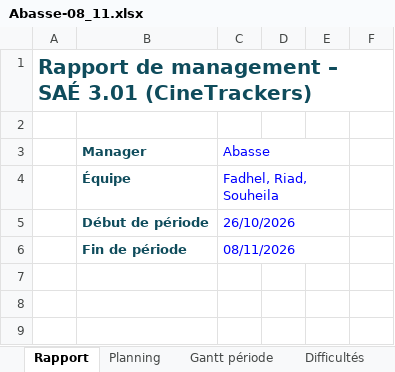
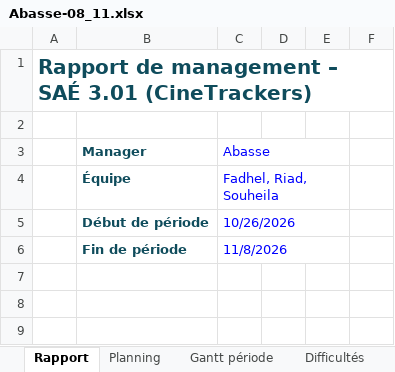
Before and after one commit to SouheilaF/SAE-301, an Excel workbook: management/Abasse/Abasse-08_11.xlsx, sheet Rapport, drawn as a sheet; only a part is shown; values as stored, in another font and other column widths than the file's, no borders; the diff names each change by its address in the sheet, - before the commit and + after, or states it on an @@ line.

```diff
--- a/management/Abasse/Abasse-08_11.xlsx (sheet Rapport)
+++ b/management/Abasse/Abasse-08_11.xlsx (sheet Rapport)
-C5 (Abasse): 26/10/2026
+C5 (Abasse): 10/26/2026
-C6 (Abasse): 08/11/2026
+C6 (Abasse): 11/8/2026
```
Also changed, not shown: sheet Gantt global, sheet Planning.
